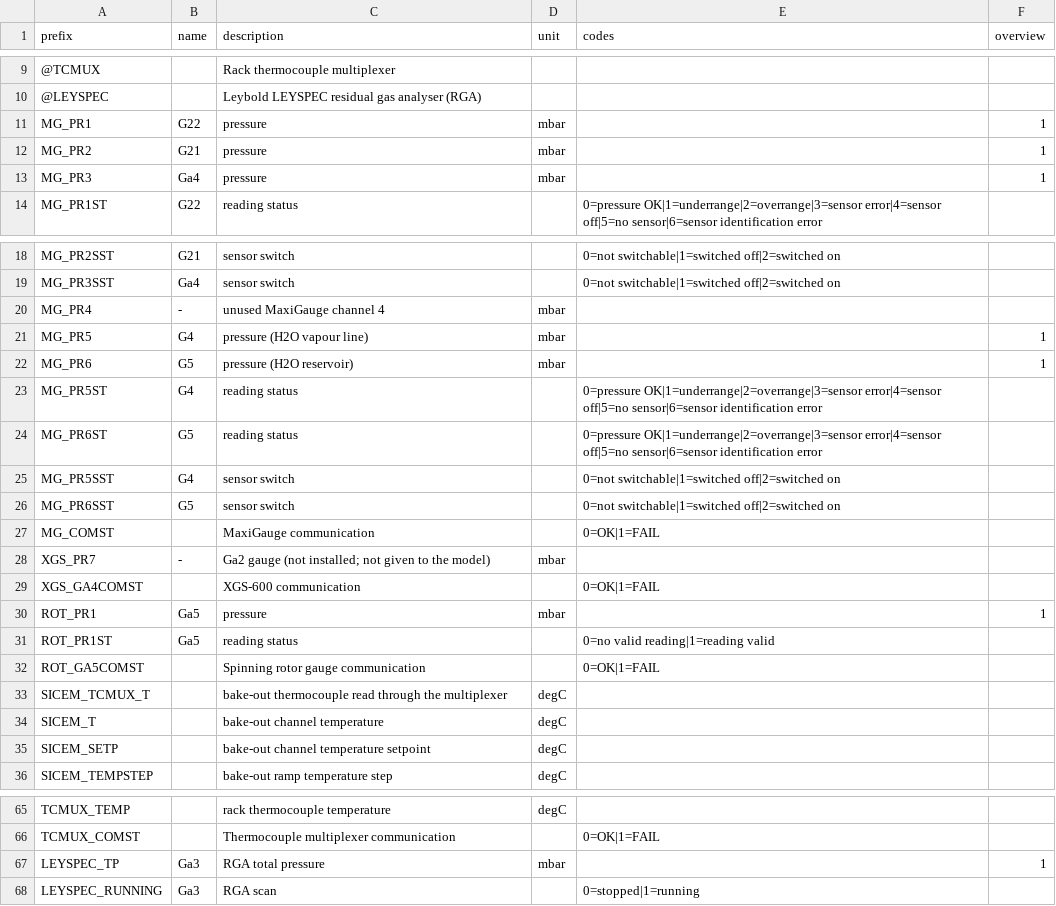
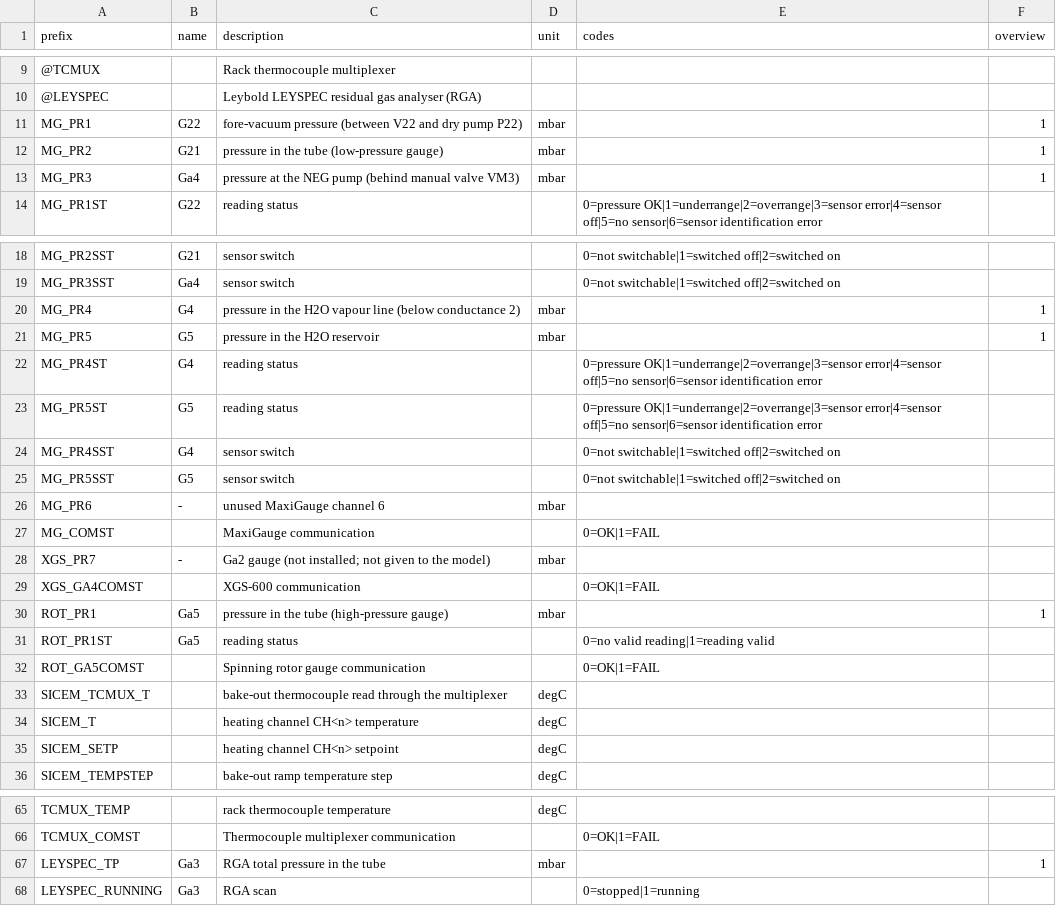
Before and after one commit to danielsentenac/ScadaRPI, a CSV file: work_ventunoq/vacuum-assistant/python/channel_notes.csv, drawn as a sheet; only a part is shown, gaps mark what is left out; the diff covers the shown part only.

```diff
--- a/work_ventunoq/vacuum-assistant/python/channel_notes.csv
+++ b/work_ventunoq/vacuum-assistant/python/channel_notes.csv
@@ -10,5 +10,5 @@ prefix,name,description,unit,codes,overview
 @LEYSPEC,,Leybold LEYSPEC residual gas analyser (RGA),,,
-MG_PR1,G22,pressure,mbar,,1
-MG_PR2,G21,pressure,mbar,,1
-MG_PR3,Ga4,pressure,mbar,,1
+MG_PR1,G22,fore-vacuum pressure (between V22 and dry pump P22),mbar,,1
+MG_PR2,G21,pressure in the tube (low-pressure gauge),mbar,,1
+MG_PR3,Ga4,pressure at the NEG pump (behind manual valve VM3),mbar,,1
 MG_PR1ST,G22,reading status,,0=pressure OK|1=underrange|2=overrange|3=sensor error|4=sensor off|5=no sensor|6=sensor identification error,
@@ -19,9 +19,9 @@ MG_PR2SST,G21,sensor switch,,0=not switchable|1=switched off|2=switched on,
 MG_PR3SST,Ga4,sensor switch,,0=not switchable|1=switched off|2=switched on,
-MG_PR4,-,unused MaxiGauge channel 4,mbar,,
-MG_PR5,G4,pressure (H2O vapour line),mbar,,1
-MG_PR6,G5,pressure (H2O reservoir),mbar,,1
-MG_PR5ST,G4,reading status,,0=pressure OK|1=underrange|2=overrange|3=sensor error|4=sensor off|5=no sensor|6=sensor identification error,
-MG_PR6ST,G5,reading status,,0=pressure OK|1=underrange|2=overrange|3=sensor error|4=sensor off|5=no sensor|6=sensor identification error,
-MG_PR5SST,G4,sensor switch,,0=not switchable|1=switched off|2=switched on,
-MG_PR6SST,G5,sensor switch,,0=not switchable|1=switched off|2=switched on,
+MG_PR4,G4,pressure in the H2O vapour line (below conductance 2),mbar,,1
+MG_PR5,G5,pressure in the H2O reservoir,mbar,,1
+MG_PR4ST,G4,reading status,,0=pressure OK|1=underrange|2=overrange|3=sensor error|4=sensor off|5=no sensor|6=sensor identification error,
+MG_PR5ST,G5,reading status,,0=pressure OK|1=underrange|2=overrange|3=sensor error|4=sensor off|5=no sensor|6=sensor identification error,
+MG_PR4SST,G4,sensor switch,,0=not switchable|1=switched off|2=switched on,
+MG_PR5SST,G5,sensor switch,,0=not switchable|1=switched off|2=switched on,
+MG_PR6,-,unused MaxiGauge channel 6,mbar,,
 MG_COMST,,MaxiGauge communication,,0=OK|1=FAIL,
@@ -29,3 +29,3 @@ XGS_PR7,-,Ga2 gauge (not installed; not given to the model),mbar,,
 XGS_GA4COMST,,XGS-600 communication,,0=OK|1=FAIL,
-ROT_PR1,Ga5,pressure,mbar,,1
+ROT_PR1,Ga5,pressure in the tube (high-pressure gauge),mbar,,1
 ROT_PR1ST,Ga5,reading status,,0=no valid reading|1=reading valid,
@@ -33,4 +33,4 @@ ROT_GA5COMST,,Spinning rotor gauge communication,,0=OK|1=FAIL,
 SICEM_TCMUX_T,,bake-out thermocouple read through the multiplexer,degC,,
-SICEM_T,,bake-out channel temperature,degC,,
-SICEM_SETP,,bake-out channel temperature setpoint,degC,,
+SICEM_T,,heating channel CH<n> temperature,degC,,
+SICEM_SETP,,heating channel CH<n> setpoint,degC,,
 SICEM_TEMPSTEP,,bake-out ramp temperature step,degC,,
@@ -66,3 +66,3 @@ TCMUX_TEMP,,rack thermocouple temperature,degC,,
 TCMUX_COMST,,Thermocouple multiplexer communication,,0=OK|1=FAIL,
-LEYSPEC_TP,Ga3,RGA total pressure,mbar,,1
+LEYSPEC_TP,Ga3,RGA total pressure in the tube,mbar,,1
 LEYSPEC_RUNNING,Ga3,RGA scan,,0=stopped|1=running,
```
Also changed, not shown: 9 edited cells elsewhere in this file, 4 other files.
